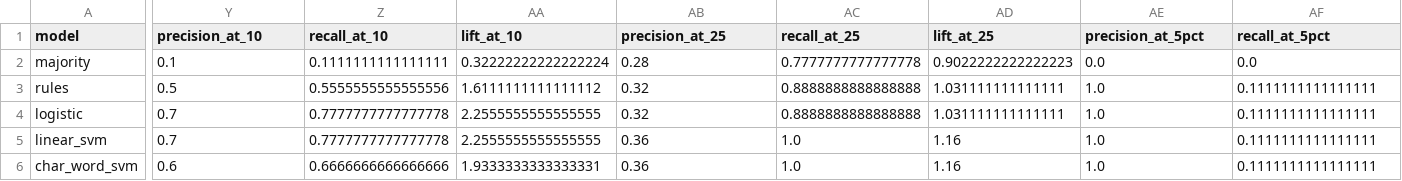
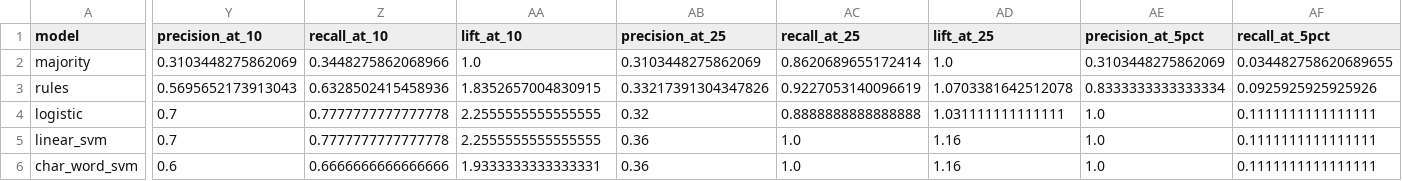
Before and after one commit to Ghobi-A/kh4-demand-intel, a CSV file: reports/ml/results_per_seed.csv, drawn as a sheet; only a part is shown, gaps mark what is left out; the diff covers the shown part only; the diff names each change by its address in the sheet, - before the commit and + after, or states it on an @@ line.

```diff
--- a/reports/ml/results_per_seed.csv
+++ b/reports/ml/results_per_seed.csv
-Y2 (precision_at_10): 0.1
+Y2 (precision_at_10): 0.3103448275862069
-Z2 (recall_at_10): 0.1111111111111111
+Z2 (recall_at_10): 0.3448275862068966
-AA2 (lift_at_10): 0.32222222222222224
+AA2 (lift_at_10): 1.0
-AB2 (precision_at_25): 0.28
+AB2 (precision_at_25): 0.3103448275862069
-AC2 (recall_at_25): 0.7777777777777778
+AC2 (recall_at_25): 0.8620689655172414
-AD2 (lift_at_25): 0.9022222222222223
+AD2 (lift_at_25): 1.0
-AE2 (precision_at_5pct): 0.0
+AE2 (precision_at_5pct): 0.3103448275862069
-AF2 (recall_at_5pct): 0.0
+AF2 (recall_at_5pct): 0.034482758620689655
-Y3 (precision_at_10): 0.5
+Y3 (precision_at_10): 0.5695652173913043
-Z3 (recall_at_10): 0.5555555555555556
+Z3 (recall_at_10): 0.6328502415458936
-AA3 (lift_at_10): 1.6111111111111112
+AA3 (lift_at_10): 1.8352657004830915
-AB3 (precision_at_25): 0.32
+AB3 (precision_at_25): 0.33217391304347826
-AC3 (recall_at_25): 0.8888888888888888
+AC3 (recall_at_25): 0.9227053140096619
-AD3 (lift_at_25): 1.031111111111111
+AD3 (lift_at_25): 1.0703381642512078
-AE3 (precision_at_5pct): 1.0
+AE3 (precision_at_5pct): 0.8333333333333334
-AF3 (recall_at_5pct): 0.1111111111111111
+AF3 (recall_at_5pct): 0.0925925925925926
```
Also changed, not shown: 131 edited cells elsewhere in this file, reports/ml/results_summary.csv, 4 other files.
